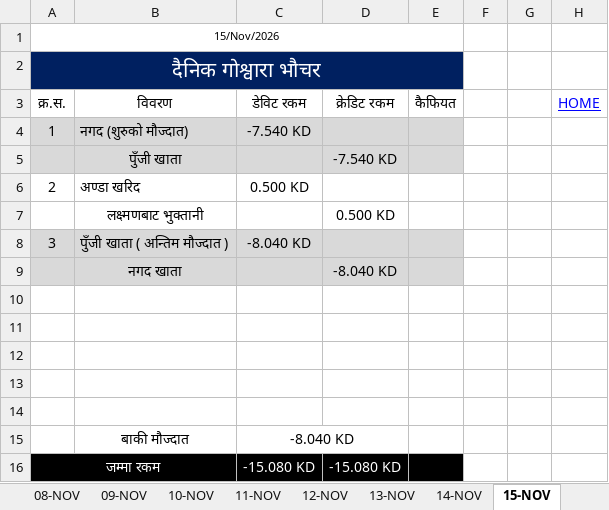
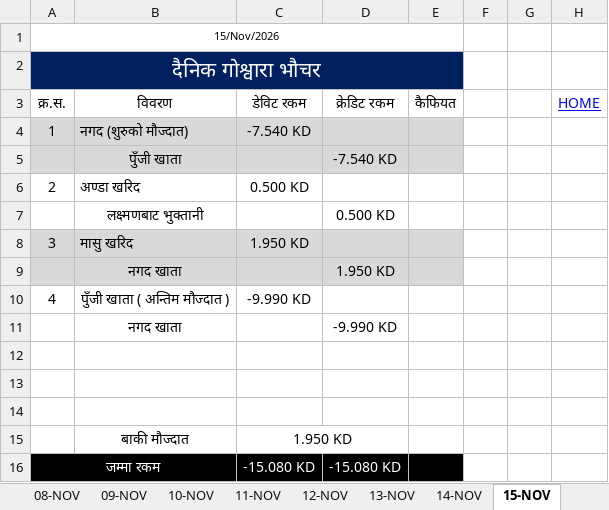
Before and after one commit to LaxmanNepal/hisab, an Excel workbook: Hisab.xlsx, sheet 15-NOV, drawn as a sheet; values as stored, in another font and other column widths than the file's, no borders; removed rows and columns are numbered as before the commit, all else as after; the diff names each change by its address in the sheet, - before the commit and + after, or states it on an @@ line.

```diff
--- a/Hisab.xlsx (sheet 15-NOV)
+++ b/Hisab.xlsx (sheet 15-NOV)
-B8 (विवरण): पुँजी खाता ( अन्तिम मौज्दात )
+B8 (विवरण): मासु खरिद
-C8 (डेविट रकम): -8.040 KD
+C8 (डेविट रकम): 1.950 KD
+row 9:  | नगद खाता |  | 1.950 KD
+row 10: 4 | पुँजी खाता ( अन्तिम मौज्दात ) | -9.990 KD
-A11:E11 fill: #D9D9D9
+A11:E11 fill: none
-D11 (क्रेडिट रकम): -8.040 KD
+D11 (क्रेडिट रकम): -9.990 KD
-row 13: (empty)
-row 14: (empty)
-C15 (डेविट रकम): -8.040 KD
+C15 (डेविट रकम): 1.950 KD
```
Also changed, not shown: sheet All, sheet 25-NOV, sheet 16-NOV, sheet 17-NOV, sheet 18-NOV, sheet 19-NOV, 10 more sheets.
